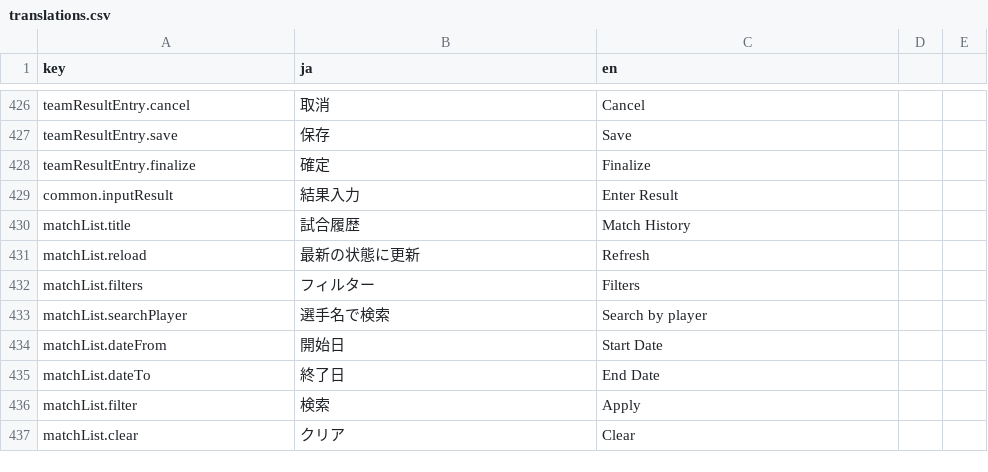
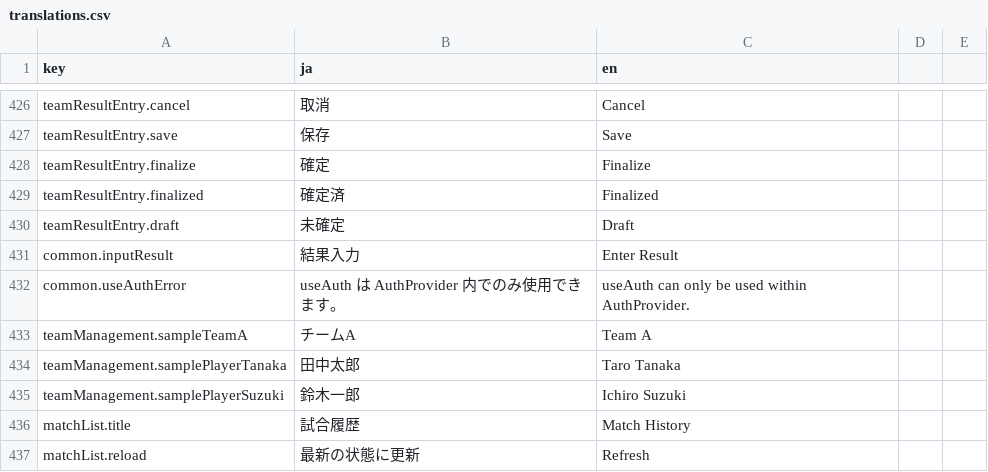
Before and after one commit to krtw00/Katorin, a CSV file: frontend/src/locales/translations.csv, drawn as a sheet; only a part is shown, gaps mark what is left out; the shorter side is filled out with more unchanged rows; the diff names each change by its address in the sheet, - before the commit and + after, or states it on an @@ line.

```diff
--- a/frontend/src/locales/translations.csv
+++ b/frontend/src/locales/translations.csv
+row 429: teamResultEntry.finalized | 確定済 | Finalized
+row 430: teamResultEntry.draft | 未確定 | Draft
+row 432: common.useAuthError | useAuth は AuthProvider 内でのみ使用できます。 | useAuth can only be used within AuthProvider.
+row 433: teamManagement.sampleTeamA | チームA | Team A
+row 434: teamManagement.samplePlayerTanaka | 田中太郎 | Taro Tanaka
+row 435: teamManagement.samplePlayerSuzuki | 鈴木一郎 | Ichiro Suzuki
```
Also changed, not shown: 5 other files.
